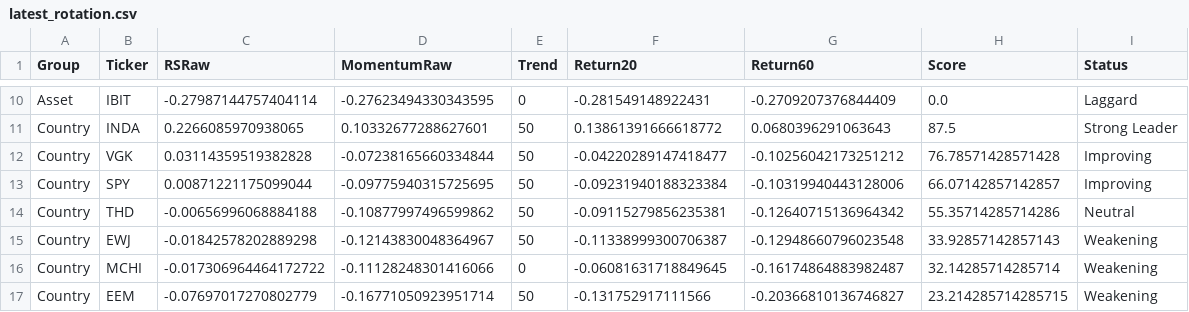
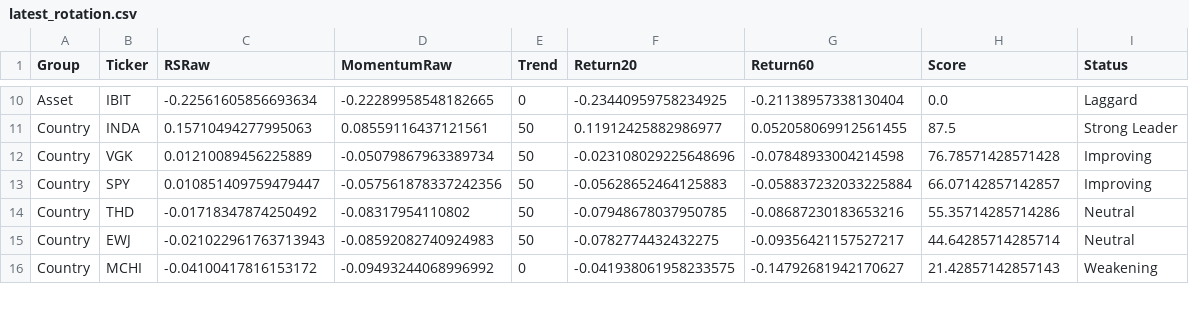
Before and after one commit to Tawfoofoo/global-allocation-dashboard, a CSV file: data/latest_rotation.csv, drawn as a sheet; only a part is shown, gaps mark what is left out; removed rows and columns are numbered as before the commit, all else as after; the diff covers the shown part only; the diff names each change by its address in the sheet, - before the commit and + after, or states it on an @@ line.

```diff
--- a/data/latest_rotation.csv
+++ b/data/latest_rotation.csv
-C10 (RSRaw): -0.27987144757404114
+C10 (RSRaw): -0.22561605856693634
-D10 (MomentumRaw): -0.27623494330343595
+D10 (MomentumRaw): -0.22289958548182665
-F10 (Return20): -0.281549148922431
+F10 (Return20): -0.23440959758234925
-G10 (Return60): -0.2709207376844409
+G10 (Return60): -0.21138957338130404
-C11 (RSRaw): 0.2266085970938065
+C11 (RSRaw): 0.15710494277995063
-D11 (MomentumRaw): 0.10332677288627601
+D11 (MomentumRaw): 0.08559116437121561
-F11 (Return20): 0.13861391666618772
+F11 (Return20): 0.11912425882986977
-G11 (Return60): 0.0680396291063643
+G11 (Return60): 0.052058069912561455
-C12 (RSRaw): 0.03114359519382828
+C12 (RSRaw): 0.01210089456225889
-D12 (MomentumRaw): -0.07238165660334844
+D12 (MomentumRaw): -0.05079867963389734
-F12 (Return20): -0.04220289147418477
+F12 (Return20): -0.023108029225648696
-G12 (Return60): -0.10256042173251212
+G12 (Return60): -0.07848933004214598
-C13 (RSRaw): 0.00871221175099044
+C13 (RSRaw): 0.010851409759479447
-D13 (MomentumRaw): -0.09775940315725695
+D13 (MomentumRaw): -0.057561878337242356
-F13 (Return20): -0.09231940188323384
+F13 (Return20): -0.05628652464125883
-G13 (Return60): -0.10319940443128006
+G13 (Return60): -0.058837232033225884
-C14 (RSRaw): -0.00656996068884188
+C14 (RSRaw): -0.01718347874250492
-D14 (MomentumRaw): -0.10877997496599862
+D14 (MomentumRaw): -0.08317954110802
-F14 (Return20): -0.09115279856235381
+F14 (Return20): -0.07948678037950785
-G14 (Return60): -0.12640715136964342
+G14 (Return60): -0.08687230183653216
-C15 (RSRaw): -0.01842578202889298
+C15 (RSRaw): -0.021022961763713943
-D15 (MomentumRaw): -0.12143830048364967
+D15 (MomentumRaw): -0.08592082740924983
-F15 (Return20): -0.11338999300706387
+F15 (Return20): -0.0782774432432275
-G15 (Return60): -0.12948660796023548
+G15 (Return60): -0.09356421157527217
-H15 (Score): 33.92857142857143
+H15 (Score): 44.64285714285714
-I15 (Status): Weakening
+I15 (Status): Neutral
-C16 (RSRaw): -0.017306964464172722
+C16 (RSRaw): -0.04100417816153172
-D16 (MomentumRaw): -0.11128248301416066
+D16 (MomentumRaw): -0.09493244068996992
-F16 (Return20): -0.06081631718849645
+F16 (Return20): -0.041938061958233575
-G16 (Return60): -0.16174864883982487
+G16 (Return60): -0.14792681942170627
-H16 (Score): 32.14285714285714
+H16 (Score): 21.42857142857143
-row 17: Country | EEM | -0.07697017270802779 | -0.16771050923951714 | 50 | -0.131752917111566 | -0.20366810136746827 | 23.214285714285715 | Weakening
```
Also changed, not shown: 4 added rows, 3 removed rows and 80 edited cells elsewhere in this file.
